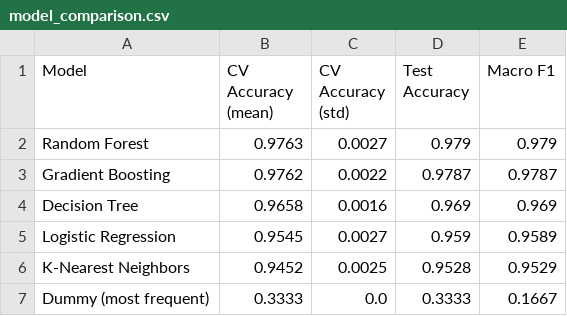
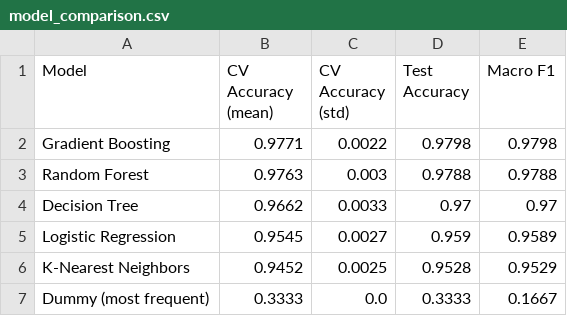
Before and after one commit to Madou-Moore/Star-Classification-Project, a CSV file: results/tables/model_comparison.csv, drawn as a sheet.

```diff
--- a/results/tables/model_comparison.csv
+++ b/results/tables/model_comparison.csv
@@ -1,5 +1,5 @@
 Model,CV Accuracy (mean),CV Accuracy (std),Test Accuracy,Macro F1
-Random Forest,0.9763,0.0027,0.979,0.979
-Gradient Boosting,0.9762,0.0022,0.9787,0.9787
-Decision Tree,0.9658,0.0016,0.969,0.969
+Gradient Boosting,0.9771,0.0022,0.9798,0.9798
+Random Forest,0.9763,0.003,0.9788,0.9788
+Decision Tree,0.9662,0.0033,0.97,0.97
 Logistic Regression,0.9545,0.0027,0.959,0.9589
```
Also changed, not shown: results/tables/redshift_ablation.csv, 6 other files.
